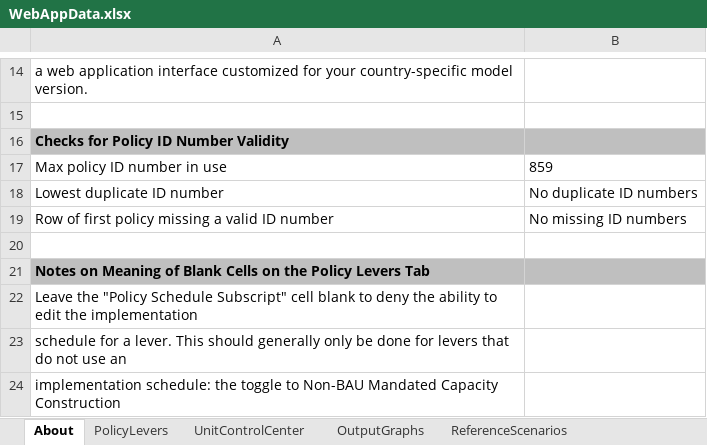
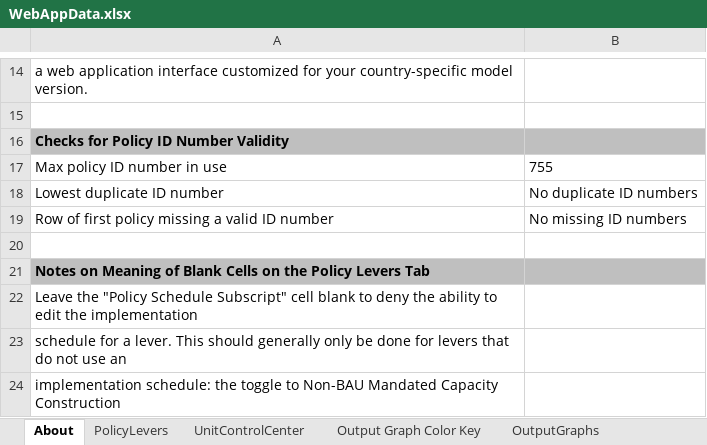
Before and after one commit to EnergyInnovation/eps-nevada, an Excel workbook: WebAppData.xlsx, sheet About, drawn as a sheet; only a part is shown, gaps mark what is left out; values as stored, in another font and other column widths than the file's, no borders; conditional formats not drawn; the diff names each change by its address in the sheet, - before the commit and + after, or states it on an @@ line.

```diff
--- a/WebAppData.xlsx (sheet About)
+++ b/WebAppData.xlsx (sheet About)
-B17: 859
+B17: 755
```
Also changed, not shown: sheet PolicyLevers, sheet State 2005 Data, sheet Target Calculations, sheet OutputGraphs, other sheet tabs, formulas that keep their value, charts or pictures.
